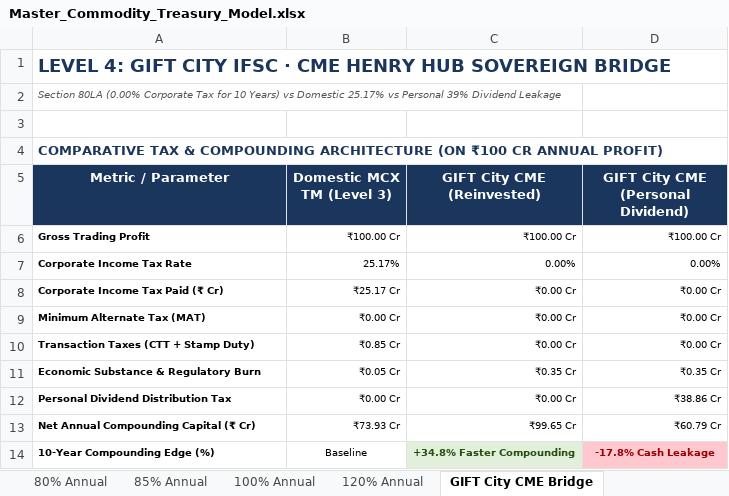
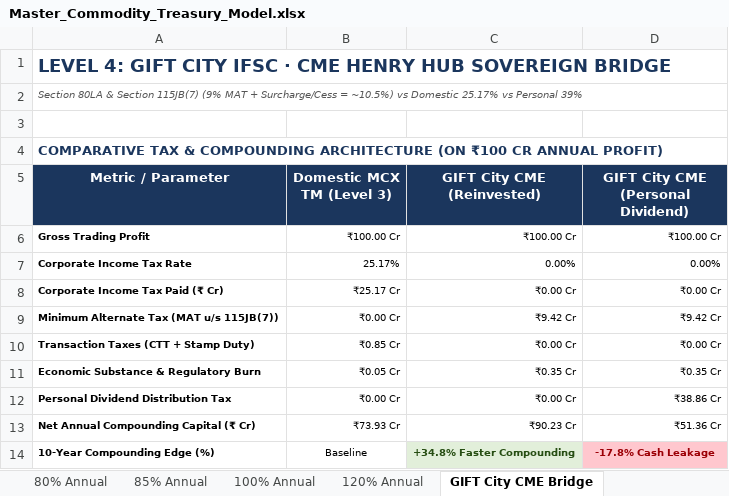
Before and after one commit to yieldchaser/mcx-margins, an Excel workbook: models/Master_Commodity_Treasury_Model.xlsx, sheet GIFT City CME Bridge, drawn as a sheet; values as stored, in another font and other column widths than the file's, no borders; the diff names each change by its address in the sheet, - before the commit and + after, or states it on an @@ line.

```diff
--- a/models/Master_Commodity_Treasury_Model.xlsx (sheet GIFT City CME Bridge)
+++ b/models/Master_Commodity_Treasury_Model.xlsx (sheet GIFT City CME Bridge)
-A2 (Metric / Parameter): Section 80LA (0.00% Corporate Tax for 10 Years) vs Domestic 25.17% vs Personal 39% Dividend Leakage
+A2 (Metric / Parameter): Section 80LA & Section 115JB(7) (9% MAT + Surcharge/Cess = ~10.5%) vs Domestic 25.17% vs Personal 39%
-A9 (Metric / Parameter): Minimum Alternate Tax (MAT)
+A9 (Metric / Parameter): Minimum Alternate Tax (MAT u/s 115JB(7))
-C9 (GIFT City CME (Reinvested)): ₹0.00 Cr
+C9 (GIFT City CME (Reinvested)): ₹9.42 Cr
-D9: ₹0.00 Cr
+D9: ₹9.42 Cr
-C13 (GIFT City CME (Reinvested)): ₹99.65 Cr
+C13 (GIFT City CME (Reinvested)): ₹90.23 Cr
-D13: ₹60.79 Cr
+D13: ₹51.36 Cr
```
Also changed, not shown: sheet Clean Legal Framework, sheet Interactive Dashboard, sheet 50% Annual, sheet 85% Annual, sheet 75% Annual, sheet 80% Annual, 2 more sheets, other sheet tabs, models/Final_MCX_Routes_Live.xlsx.
